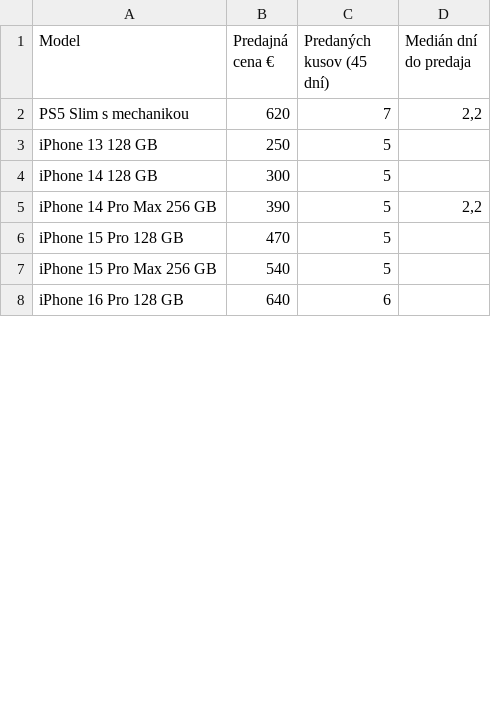
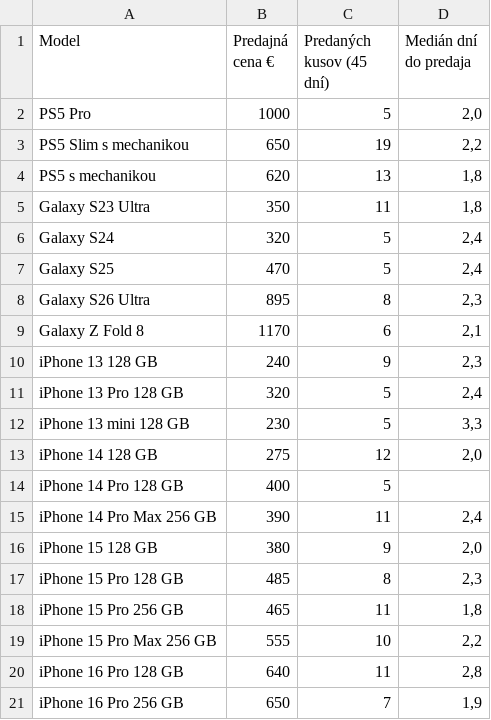
Before and after one commit to redblacck4-code/bazos-statistiky, a CSV file: data/predajne_ceny.csv, drawn as a sheet; only a part is shown; the diff covers the shown part only.

```diff
--- a/data/predajne_ceny.csv
+++ b/data/predajne_ceny.csv
@@ -1,8 +1,21 @@
 Model;Predajná cena €;Predaných kusov (45 dní);Medián dní do predaja
-PS5 Slim s mechanikou;620;7;2,2
-iPhone 13 128 GB;250;5;
-iPhone 14 128 GB;300;5;
-iPhone 14 Pro Max 256 GB;390;5;2,2
-iPhone 15 Pro 128 GB;470;5;
-iPhone 15 Pro Max 256 GB;540;5;
-iPhone 16 Pro 128 GB;640;6;
+PS5 Pro;1000;5;2,0
+PS5 Slim s mechanikou;650;19;2,2
+PS5 s mechanikou;620;13;1,8
+Galaxy S23 Ultra;350;11;1,8
+Galaxy S24;320;5;2,4
+Galaxy S25;470;5;2,4
+Galaxy S26 Ultra;895;8;2,3
+Galaxy Z Fold 8;1170;6;2,1
+iPhone 13 128 GB;240;9;2,3
+iPhone 13 Pro 128 GB;320;5;2,4
+iPhone 13 mini 128 GB;230;5;3,3
+iPhone 14 128 GB;275;12;2,0
+iPhone 14 Pro 128 GB;400;5;
+iPhone 14 Pro Max 256 GB;390;11;2,4
+iPhone 15 128 GB;380;9;2,0
+iPhone 15 Pro 128 GB;485;8;2,3
+iPhone 15 Pro 256 GB;465;11;1,8
+iPhone 15 Pro Max 256 GB;555;10;2,2
+iPhone 16 Pro 128 GB;640;11;2,8
+iPhone 16 Pro 256 GB;650;7;1,9
```
Also changed, not shown: 2 added rows and 13 edited cells elsewhere in this file, data/statistiky.csv, 5 other files.
